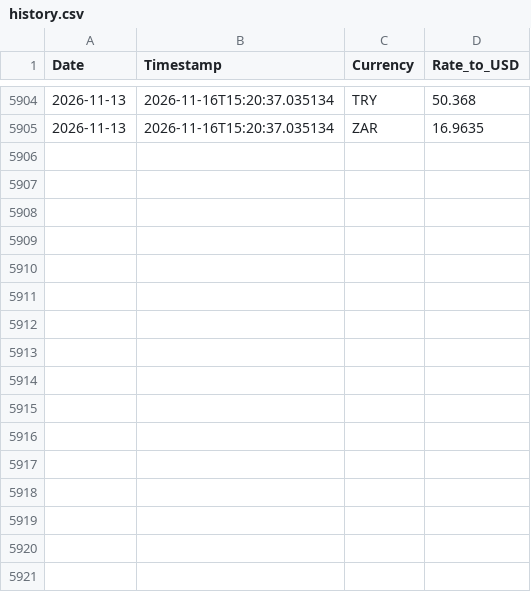
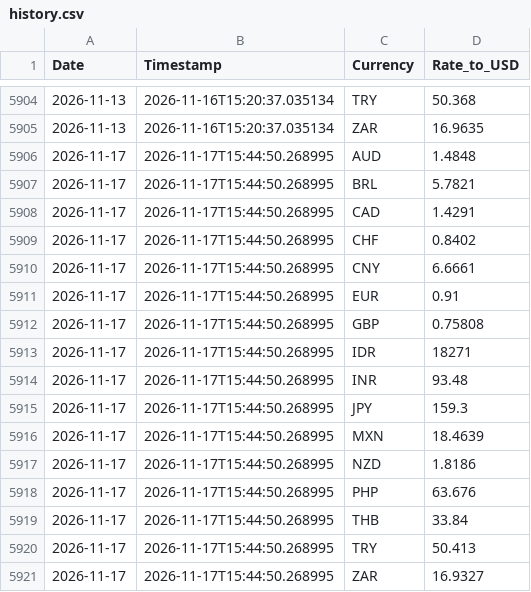
Before and after one commit to regitazakia/currency-comm-daily, a CSV file: data/currency_rates/history.csv, drawn as a sheet; only a part is shown, gaps mark what is left out; the diff names each change by its address in the sheet, - before the commit and + after, or states it on an @@ line.

```diff
--- a/data/currency_rates/history.csv
+++ b/data/currency_rates/history.csv
+row 5906: 2026-11-17 | 2026-11-17T15:44:50.268995 | AUD | 1.4848
+row 5907: 2026-11-17 | 2026-11-17T15:44:50.268995 | BRL | 5.7821
+row 5908: 2026-11-17 | 2026-11-17T15:44:50.268995 | CAD | 1.4291
+row 5909: 2026-11-17 | 2026-11-17T15:44:50.268995 | CHF | 0.8402
+row 5910: 2026-11-17 | 2026-11-17T15:44:50.268995 | CNY | 6.6661
+row 5911: 2026-11-17 | 2026-11-17T15:44:50.268995 | EUR | 0.91
+row 5912: 2026-11-17 | 2026-11-17T15:44:50.268995 | GBP | 0.75808
+row 5913: 2026-11-17 | 2026-11-17T15:44:50.268995 | IDR | 18271
+row 5914: 2026-11-17 | 2026-11-17T15:44:50.268995 | INR | 93.48
+row 5915: 2026-11-17 | 2026-11-17T15:44:50.268995 | JPY | 159.3
+row 5916: 2026-11-17 | 2026-11-17T15:44:50.268995 | MXN | 18.4639
+row 5917: 2026-11-17 | 2026-11-17T15:44:50.268995 | NZD | 1.8186
+row 5918: 2026-11-17 | 2026-11-17T15:44:50.268995 | PHP | 63.676
+row 5919: 2026-11-17 | 2026-11-17T15:44:50.268995 | THB | 33.84
+row 5920: 2026-11-17 | 2026-11-17T15:44:50.268995 | TRY | 50.413
+row 5921: 2026-11-17 | 2026-11-17T15:44:50.268995 | ZAR | 16.9327
```
Also changed, not shown: data/currency_rates/latest.csv, data/food_prices/fao_index.csv, 5 other files.
